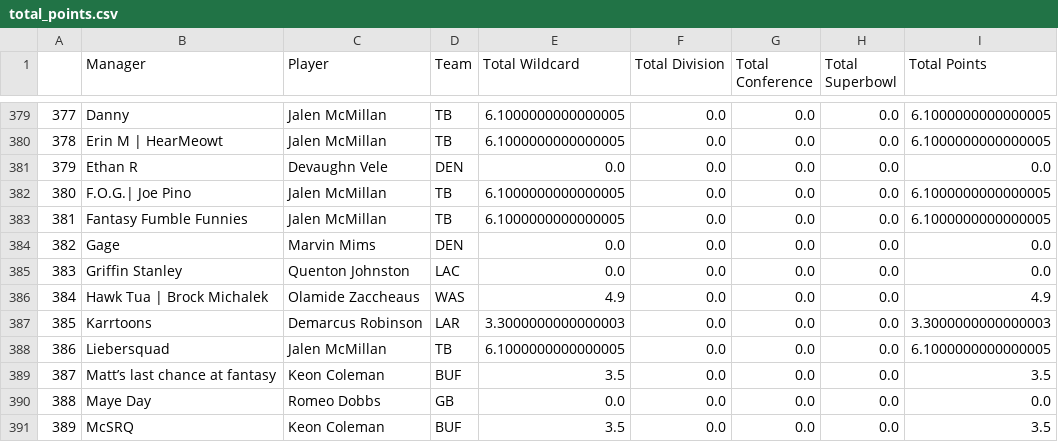
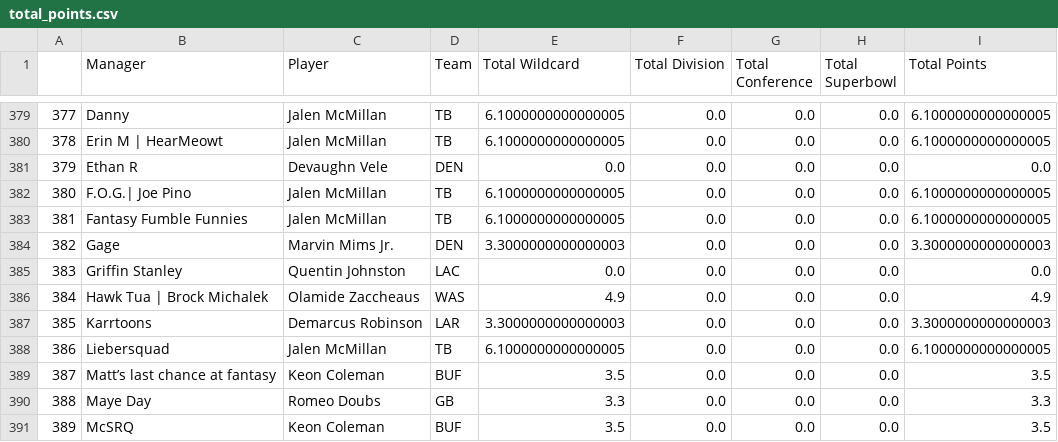
Before and after one commit to erincmurphy83/FFPE25, a CSV file: data/total_points.csv, drawn as a sheet; only a part is shown, gaps mark what is left out; the diff covers the shown part only.

Commit message:
Add files via upload
Player name changes

```diff
--- a/data/total_points.csv
+++ b/data/total_points.csv
@@ -383,4 +383,4 @@
 381,Fantasy Fumble Funnies,Jalen McMillan,TB,6.1000000000000005,0.0,0.0,0.0,6.1000000000000005
-382,Gage ,Marvin Mims,DEN,0.0,0.0,0.0,0.0,0.0
-383,Griffin Stanley,Quenton Johnston,LAC,0.0,0.0,0.0,0.0,0.0
+382,Gage ,Marvin Mims Jr.,DEN,3.3000000000000003,0.0,0.0,0.0,3.3000000000000003
+383,Griffin Stanley,Quentin Johnston,LAC,0.0,0.0,0.0,0.0,0.0
 384,Hawk Tua | Brock Michalek ,Olamide Zaccheaus,WAS,4.9,0.0,0.0,0.0,4.9
@@ -389,3 +389,3 @@
 387,Matt’s last chance at fantasy,Keon Coleman,BUF,3.5,0.0,0.0,0.0,3.5
-388,Maye Day,Romeo Dobbs,GB,0.0,0.0,0.0,0.0,0.0
+388,Maye Day,Romeo Doubs,GB,3.3,0.0,0.0,0.0,3.3
 389,McSRQ,Keon Coleman,BUF,3.5,0.0,0.0,0.0,3.5
```
Also changed, not shown: 87 edited cells elsewhere in this file, data/managers_games.csv.
